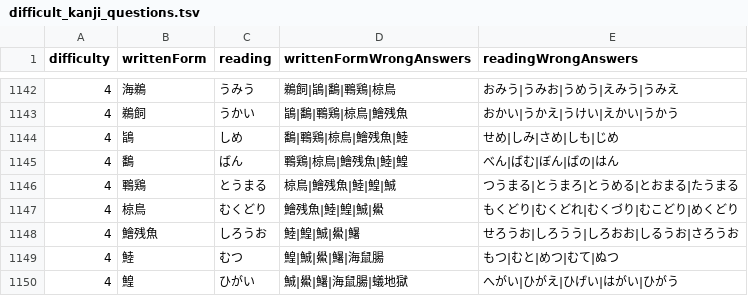
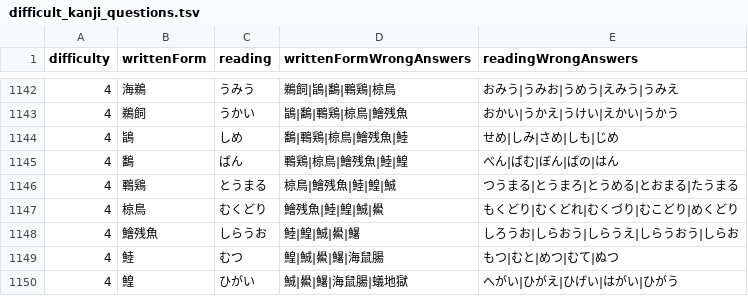
Before and after one commit to bvlion/PlayInNotification, a TSV file: app/src/main/assets/difficult_kanji_questions.tsv, drawn as a sheet; only a part is shown, gaps mark what is left out.

Commit message:
Fix 鱠残魚 reading

```diff
--- a/app/src/main/assets/difficult_kanji_questions.tsv
+++ b/app/src/main/assets/difficult_kanji_questions.tsv
@@ -1147,3 +1147,3 @@ difficulty	writtenForm	reading	writtenFormWrongAnswers	readingWrongAnswers
 4	椋鳥	むくどり	鱠残魚|鯥|鰉|鯎|鱟	もくどり|むくどれ|むくづり|むこどり|めくどり
-4	鱠残魚	しろうお	鯥|鰉|鯎|鱟|鱪	せろうお|しろうう|しろおお|しるうお|さろうお
+4	鱠残魚	しらうお	鯥|鰉|鯎|鱟|鱪	しろうお|しらおう|しらうえ|しらうおう|しらお
 4	鯥	むつ	鰉|鯎|鱟|鱪|海鼠腸	もつ|むと|めつ|むて|ぬつ
```
